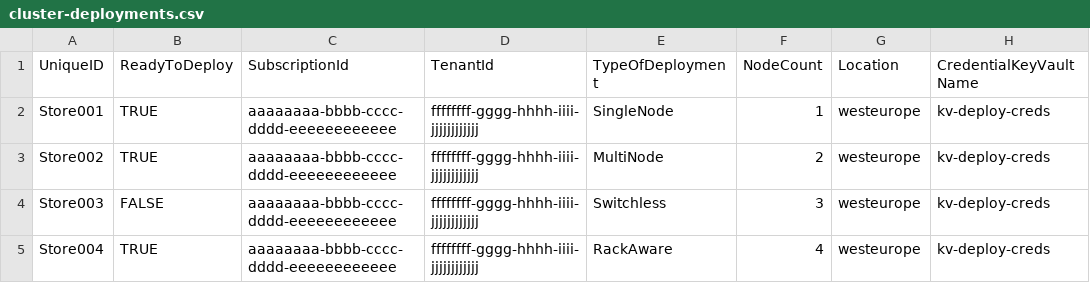
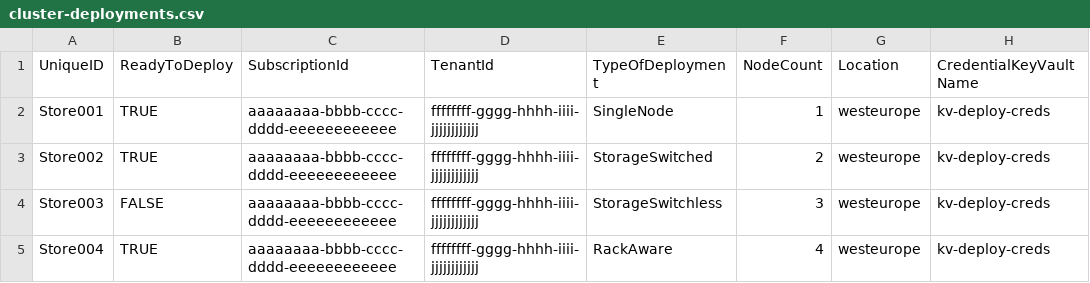
Before and after one commit to jonathan-vella/Azure-Local-Automation, a CSV file: AzLocal.DeploymentAutomation/automation-pipelines/cluster-deployments.csv, drawn as a sheet; only a part is shown; the diff names each change by its address in the sheet, - before the commit and + after, or states it on an @@ line.

Commit message:
v0.9.3: Rename MultiNode/Switchless to StorageSwitched/StorageSwitchless
Renamed -TypeOfDeployment values for clarity:
- MultiNode -> StorageSwitched (multi-node with storage network switch)
- Switchless -> StorageSwitchless (multi-node without storage switch)

'Multi-Node' was ambiguous since switchless deployments are also
multi-node. The new names clarify the storage networking topology.

Renamed template parameter files:
- multi-node-switched-parameters-file.json -> storage-switched-parameters-file.json
- switchless-Xnode-parameters-file.json -> storage-switchless-Xnode-parameters-file.json

Added Deployment Times section to README with real-world timing data
from a 2-node StorageSwitchless deployment using 2601 release:
- Validate: ~1h 38m, Deploy: ~3h 57m, Total: ~5h 54m

ARM template parameter names (storageConnectivitySwitchless,
switchlessMultiServerDeployment) are unchanged - these are
Microsoft-defined API values.

Updated: 12 source files, 4 file renames, version bumped to 0.9.3.
428 Pester tests passing (2 new deprecated-name checks).

```diff
--- a/AzLocal.DeploymentAutomation/automation-pipelines/cluster-deployments.csv
+++ b/AzLocal.DeploymentAutomation/automation-pipelines/cluster-deployments.csv
-E3 (TypeOfDeployment): MultiNode
+E3 (TypeOfDeployment): StorageSwitched
-E4 (TypeOfDeployment): Switchless
+E4 (TypeOfDeployment): StorageSwitchless
```
Also changed, not shown: 15 other files.
